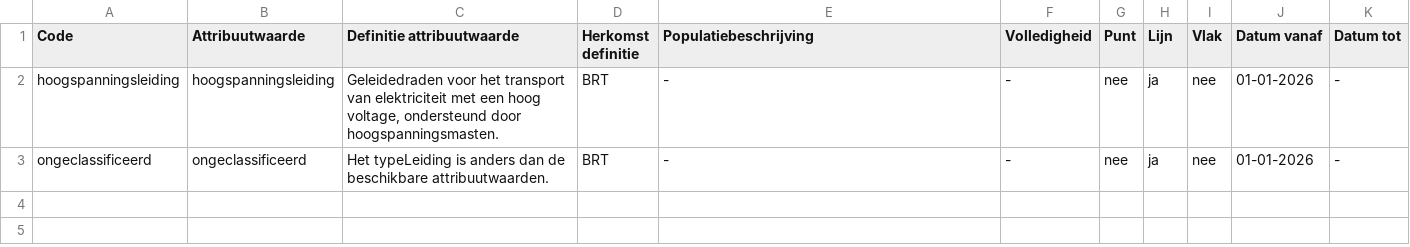
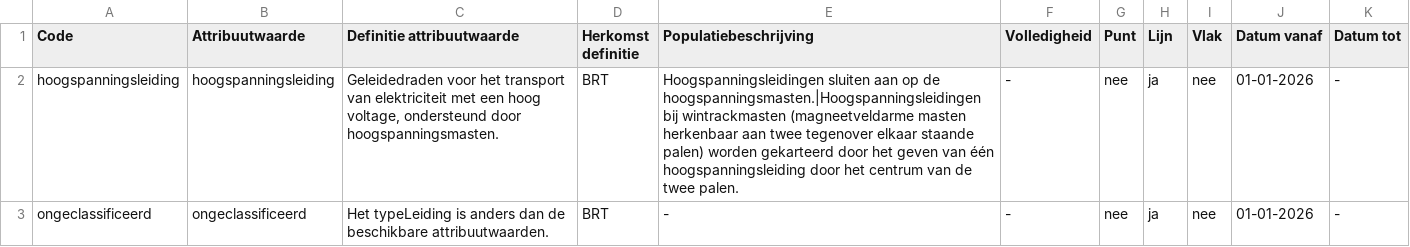
Before and after one commit to imbrt/waardelijsten, a CSV file: top10nl/Leiding_TypeLeiding.csv, drawn as a sheet.

```diff
--- a/top10nl/Leiding_TypeLeiding.csv
+++ b/top10nl/Leiding_TypeLeiding.csv
@@ -1,3 +1,3 @@
 "Code","Attribuutwaarde","Definitie attribuutwaarde","Herkomst definitie","Populatiebeschrijving","Volledigheid","Punt","Lijn","Vlak","Datum vanaf","Datum tot"
-"hoogspanningsleiding","hoogspanningsleiding","Geleidedraden voor het transport van elektriciteit met een hoog voltage, ondersteund door hoogspanningsmasten.","BRT","-","-","nee","ja","nee","01-01-2026","-"
+"hoogspanningsleiding","hoogspanningsleiding","Geleidedraden voor het transport van elektriciteit met een hoog voltage, ondersteund door hoogspanningsmasten.","BRT","Hoogspanningsleidingen sluiten aan op de hoogspanningsmasten.|Hoogspanningsleidingen bij wintrackmasten (magneetveldarme masten herkenbaar aan twee tegenover elkaar staande palen) worden gekarteerd door het geven van één hoogspanningsleiding door het centrum van de twee palen.","-","nee","ja","nee","01-01-2026","-"
 "ongeclassificeerd","ongeclassificeerd","Het typeLeiding is anders dan de beschikbare attribuutwaarden.","BRT","-","-","nee","ja","nee","01-01-2026","-"
```
Also changed, not shown: top10nl/Constructie_TypeConstructie.csv, top10nl/Gebouw_Functie.csv, 6 other files.
